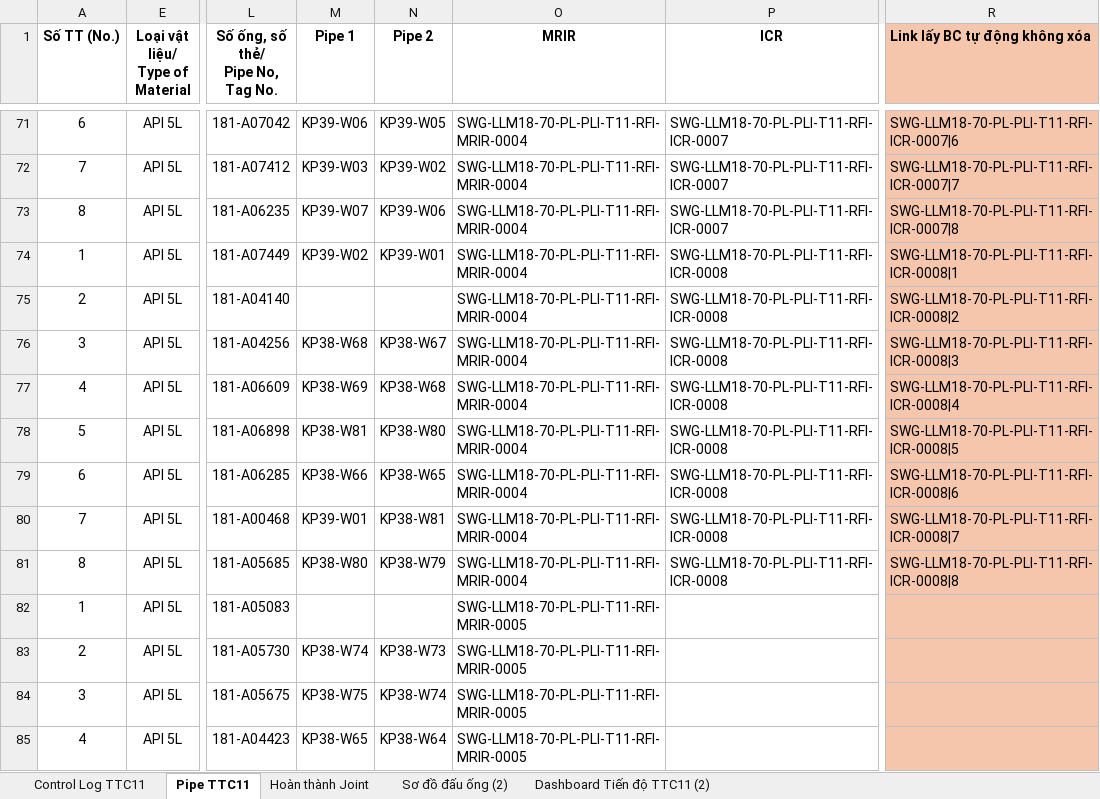
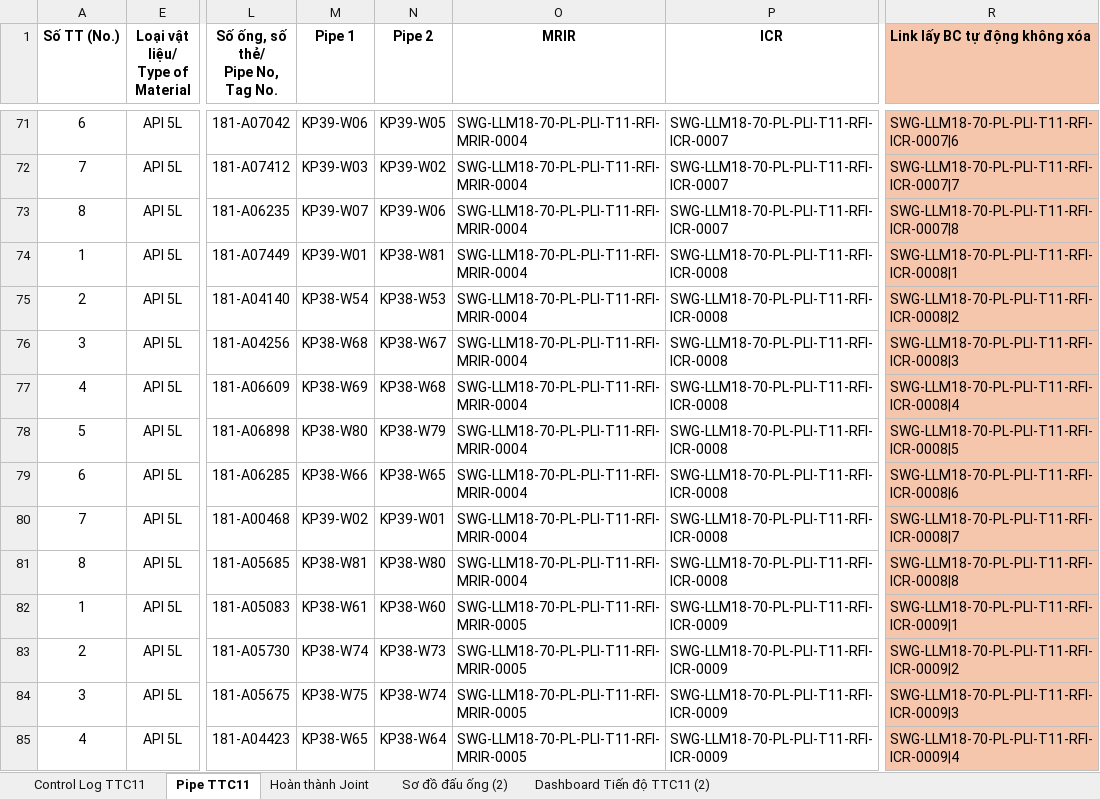
Before and after one commit to letruong28491-dotcom/Fome-rp-rfi-block-b, an Excel workbook: Fome_Sites/TTC11/Fome_Web_Data/Controlog WM TTC11.xlsx, sheet Pipe TTC11, drawn as a sheet; only a part is shown, gaps mark what is left out; values as stored, in another font and other column widths than the file's, no borders; conditional formats not drawn; the diff covers the shown part only; the diff names each change by its address in the sheet, - before the commit and + after, or states it on an @@ line.

```diff
--- a/Fome_Sites/TTC11/Fome_Web_Data/Controlog WM TTC11.xlsx (sheet Pipe TTC11)
+++ b/Fome_Sites/TTC11/Fome_Web_Data/Controlog WM TTC11.xlsx (sheet Pipe TTC11)
-M74 (Pipe 1): KP39-W02
+M74 (Pipe 1): KP39-W01
-N74 (Pipe 2): KP39-W01
+N74 (Pipe 2): KP38-W81
-M75 (Pipe 1): (empty)
+M75 (Pipe 1): KP38-W54
-N75 (Pipe 2): (empty)
+N75 (Pipe 2): KP38-W53
-M78 (Pipe 1): KP38-W81
+M78 (Pipe 1): KP38-W80
-N78 (Pipe 2): KP38-W80
+N78 (Pipe 2): KP38-W79
-M80 (Pipe 1): KP39-W01
+M80 (Pipe 1): KP39-W02
-N80 (Pipe 2): KP38-W81
+N80 (Pipe 2): KP39-W01
-M81 (Pipe 1): KP38-W80
+M81 (Pipe 1): KP38-W81
-N81 (Pipe 2): KP38-W79
+N81 (Pipe 2): KP38-W80
-M82 (Pipe 1): (empty)
+M82 (Pipe 1): KP38-W61
-N82 (Pipe 2): (empty)
+N82 (Pipe 2): KP38-W60
-P82:P85 (ICR): (empty)
+P82:P85 (ICR): SWG-LLM18-70-PL-PLI-T11-RFI-ICR-0009
-R82 (Link lấy BC tự động không xóa): (empty)
+R82 (Link lấy BC tự động không xóa): SWG-LLM18-70-PL-PLI-T11-RFI-ICR-0009|1
-R83 (Link lấy BC tự động không xóa): (empty)
+R83 (Link lấy BC tự động không xóa): SWG-LLM18-70-PL-PLI-T11-RFI-ICR-0009|2
-R84 (Link lấy BC tự động không xóa): (empty)
+R84 (Link lấy BC tự động không xóa): SWG-LLM18-70-PL-PLI-T11-RFI-ICR-0009|3
-R85 (Link lấy BC tự động không xóa): (empty)
+R85 (Link lấy BC tự động không xóa): SWG-LLM18-70-PL-PLI-T11-RFI-ICR-0009|4
```
Also changed, not shown: 16 added rows, 8 removed rows and 26 edited cells elsewhere in this sheet, sheet Control Log TTC11, sheet Hoàn thành Joint, sheet Dashboard Tiến độ TTC11 (2), hidden cells, charts or pictures, Fome_Sites/TTC11/Fome_Web_Data/FORM CHOOSE REPORT - TTC11.xlsx, 4 other files.
